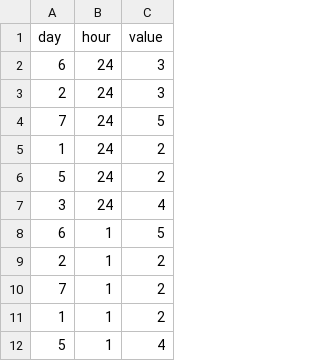
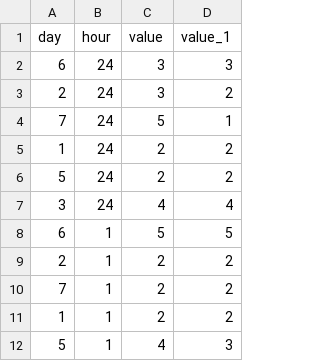
Before and after one commit to YutaoChen/yutaochen.github.io, a CSV file: calendar_view/data.csv, drawn as a sheet; only a part is shown; the diff names each change by its address in the sheet, - before the commit and + after, or states it on an @@ line.

```diff
--- a/calendar_view/data.csv
+++ b/calendar_view/data.csv
+column D (value_1), rows 2-12: 3 | 2 | 1 | 2 | 2 | 4 | 5 | 2 | 2 | 2 | 3
```
Also changed, not shown: 1 other file.
